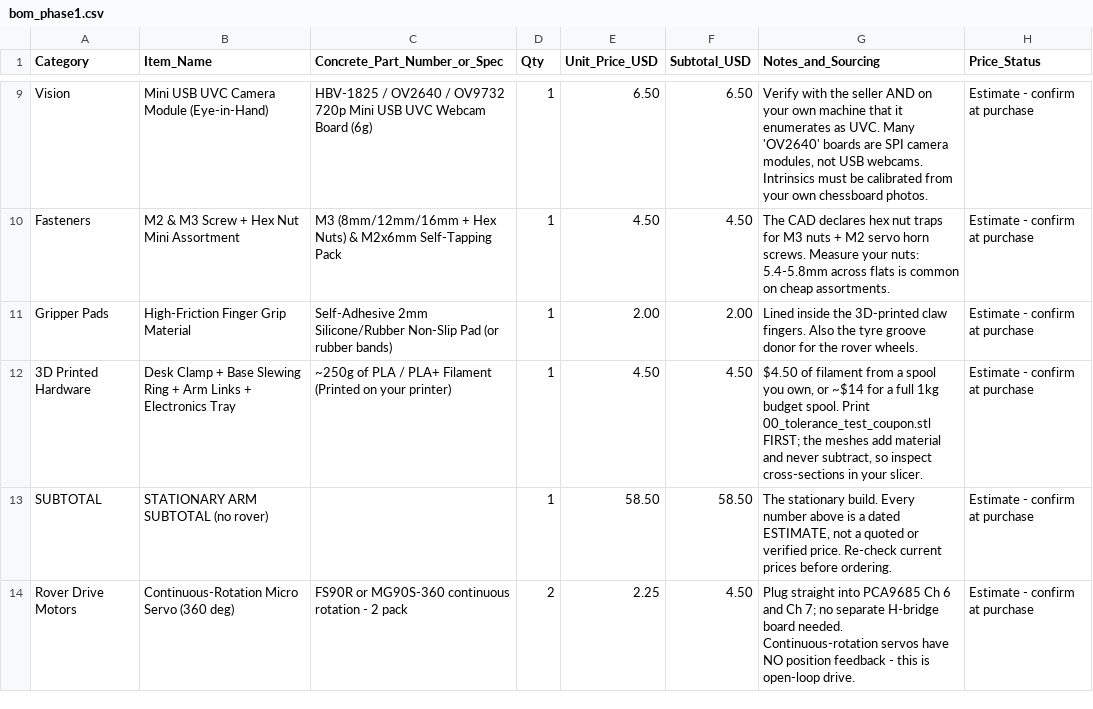
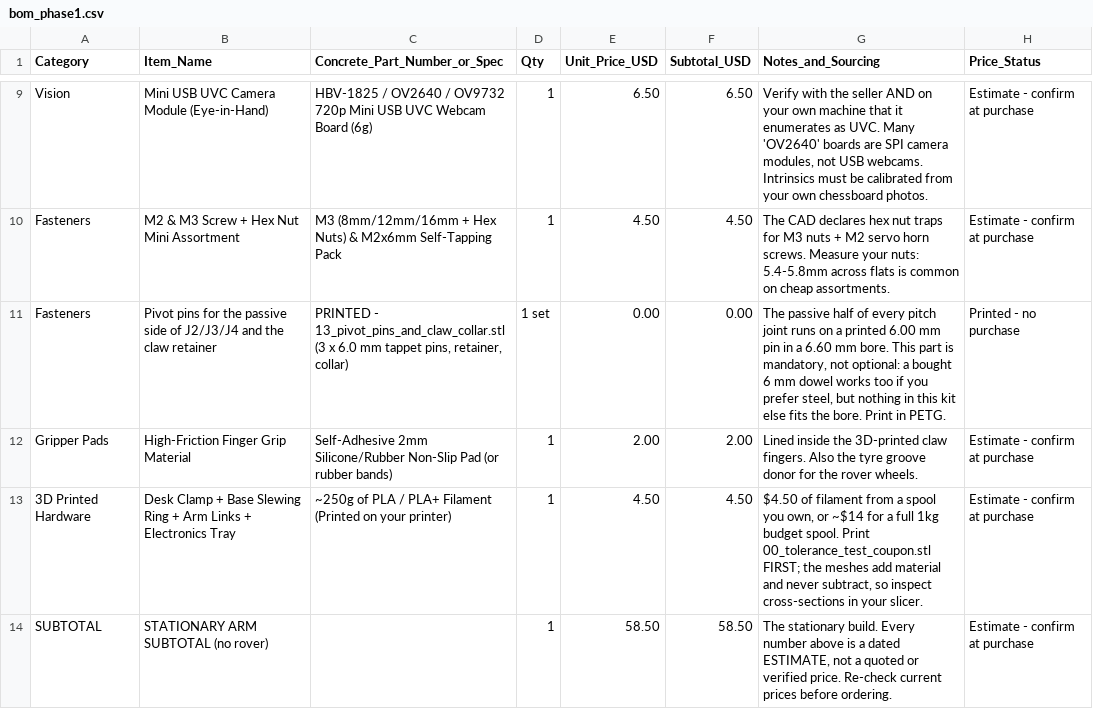
Before and after one commit to vatsalshar0977/Dum-E, a CSV file: docs/bom_phase1.csv, drawn as a sheet; only a part is shown, gaps mark what is left out; the shorter side is filled out with more unchanged rows; the diff names each change by its address in the sheet, - before the commit and + after, or states it on an @@ line.

Commit message:
Add the missing pivot pins: the kit described them but never modelled them
Asked "are these components enough for the arm and everything", the honest
answer was no. Every pitch joint is double-shear - the servo spline drives one
side, a 6.0 mm pin carries the other in a 6.60 mm bore - and that pin existed
only as prose: no part modelled it, no BOM line sold it, so the arm could not
have been assembled at J2, J3 or J4.

New part 13_pivot_pins_and_claw_collar.stl (5 printed bodies, 2.9 g solid,
12 x 106 x 13 mm, all axis-vertical on the bed):

* three joint pins, 6.00 mm shaft x 5.30 mm, head 10 x 4 mm. 5.30 mm is
  measured, not chosen: the child's 2.5 mm flank wall + the 0.30 mm joint gap
  + the parent's 2.5 mm wall, identical at J2, J3 and J4 (corridors measured
  -43.75..-38.45, -41.75..-36.45, -28.75..-23.45). The tip lands flush with
  the parent's bore, so it never reaches the servo case in the cavity behind.
* a claw retainer: 6.00 mm x 9.00 mm shaft for the palm's blind sleeve socket
  (measured 9.00 mm deep, z 31.9..40.9) with the same head, to stop the
  passive finger lifting off.
* a collar, 8.2 mm bore x 12 mm OD x 3.0 mm, that slips over the palm's 8.0 mm
  sleeve and under the retainer's head. The finger's hub is 6.00 mm on a
  9.00 mm sleeve, so without it the finger has 3 mm of axial float.

deep_cad_audit.py grows a PINS section that measures the corridors in 04/05,
05/06 and 06/07 and the pins in 13, and checks the shafts span them without
overshooting; it also checks the socket depth, the collar stack and that the
head cannot drop into the bore it retains.

Verification on the rebuilt set:
* deep_cad_audit.py: 256 / 256, exit 0 (was 242 before the section, 230 before
  the pins existed).
* verify_assembly_fit.py: 212 / 212 (mesh 56, volume 14, probes 50, coaxial 25,
  pockets 36, straddle 12, rover 19).
* verify_print_parts.py: 14 / 14 parts PASS.
* pytest: 144 passed + 10 subtests, audit ledger still EMPTY.
* run_full_acceptance_suite.py: 50 / 50, VERDICT PASS.

Docs, the BOM (a printed-pin line at $0.00 - nothing to buy) and every quoted
count moved to 14 parts / 588 g solid / 212 checks; the stale A.1 table and the
"two new parts (13 total)" heading are corrected too.

Still not printed: print 13 before the links, and the coupon decides the fit.

Co-authored-by: arena-agent <297053741+arena-agent@users.noreply.github.com>

```diff
--- a/docs/bom_phase1.csv
+++ b/docs/bom_phase1.csv
+row 11: Fasteners | Pivot pins for the passive side of J2/J3/J4 and the claw retainer | PRINTED - 13_pivot_pins_and_claw_collar.stl (3 x 6.0 mm tappet pins, retainer, collar) | 1 set | 0.00 | 0.00 | The passive half of every pitch joint runs on a printed 6.00 mm pin in a 6.60 mm bore. This part is mandatory, not optional: a bought 6 mm dowel works too if you prefer steel, but nothing in this kit else fits the bore. Print in PETG. | Printed - no purchase
```
Also changed, not shown: 18 other files.
